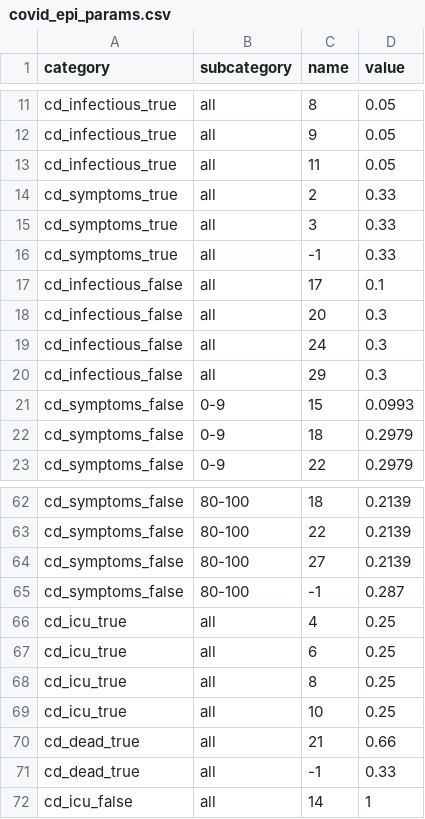
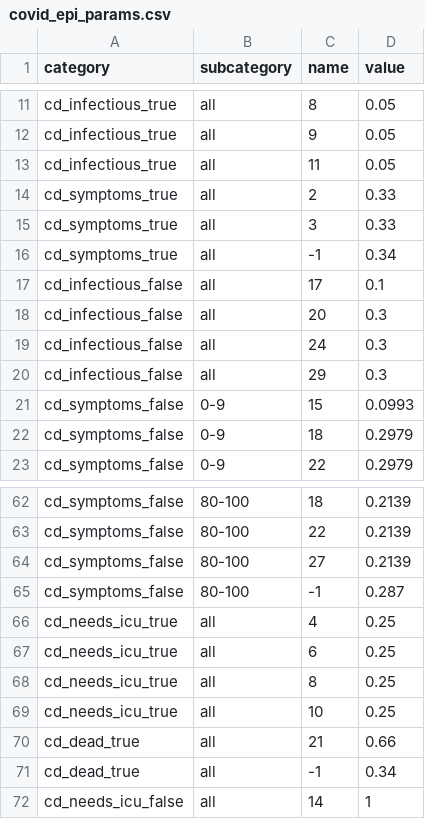
Before and after one commit to covid-19-impact-lab/sid, a CSV file: src/sid/covid_epi_params.csv, drawn as a sheet; only a part is shown, gaps mark what is left out.

Commit message:
Update countdown names.

```diff
--- a/src/sid/covid_epi_params.csv
+++ b/src/sid/covid_epi_params.csv
@@ -15,3 +15,3 @@ cd_symptoms_true,all,2,0.33
 cd_symptoms_true,all,3,0.33
-cd_symptoms_true,all,-1,0.33
+cd_symptoms_true,all,-1,0.34
 cd_infectious_false,all,17,0.1
@@ -65,8 +65,8 @@ cd_symptoms_false,80-100,27,0.2139
 cd_symptoms_false,80-100,-1,0.287
-cd_icu_true,all,4,0.25
-cd_icu_true,all,6,0.25
-cd_icu_true,all,8,0.25
-cd_icu_true,all,10,0.25
+cd_needs_icu_true,all,4,0.25
+cd_needs_icu_true,all,6,0.25
+cd_needs_icu_true,all,8,0.25
+cd_needs_icu_true,all,10,0.25
 cd_dead_true,all,21,0.66
-cd_dead_true,all,-1,0.33
-cd_icu_false,all,14,1
+cd_dead_true,all,-1,0.34
+cd_needs_icu_false,all,14,1
```
Also changed, not shown: 2 other files.
